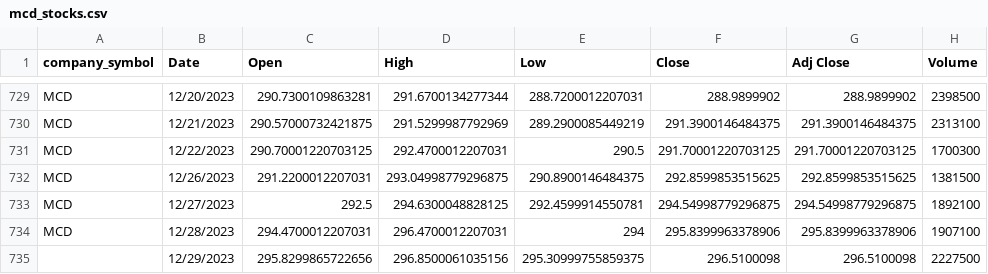
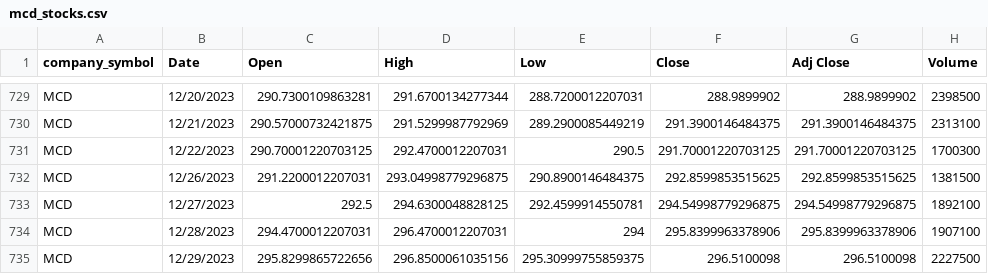
Before and after one commit to JustinEBlake/project_3, a CSV file: Resources/mcd_stocks.csv, drawn as a sheet; only a part is shown, gaps mark what is left out.

```diff
--- a/Resources/mcd_stocks.csv
+++ b/Resources/mcd_stocks.csv
@@ -734,2 +734,2 @@ MCD,12/27/2023,292.5,294.6300048828125,292.4599914550781,294.54998779296875,294.
 MCD,12/28/2023,294.4700012207031,296.4700012207031,294,295.8399963378906,295.8399963378906,1907100
-,12/29/2023,295.8299865722656,296.8500061035156,295.30999755859375,296.5100098,296.5100098,2227500
+MCD,12/29/2023,295.8299865722656,296.8500061035156,295.30999755859375,296.5100098,296.5100098,2227500
```
Also changed, not shown: 4 other files.
